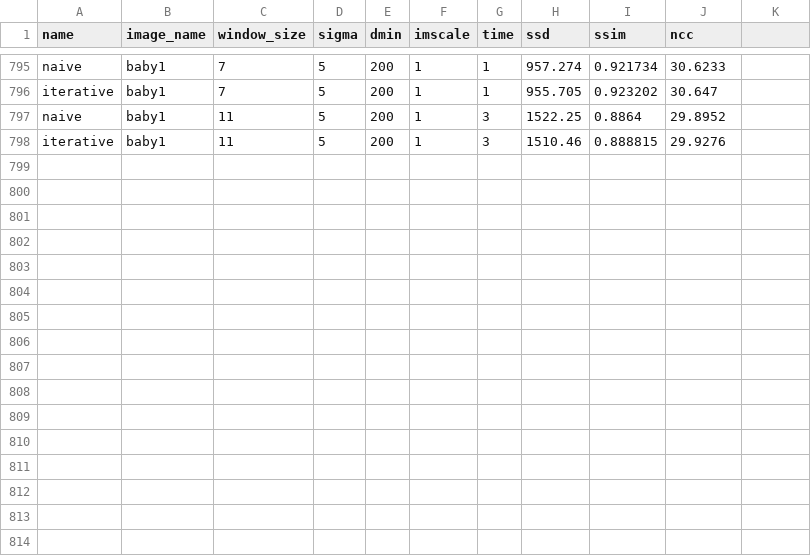
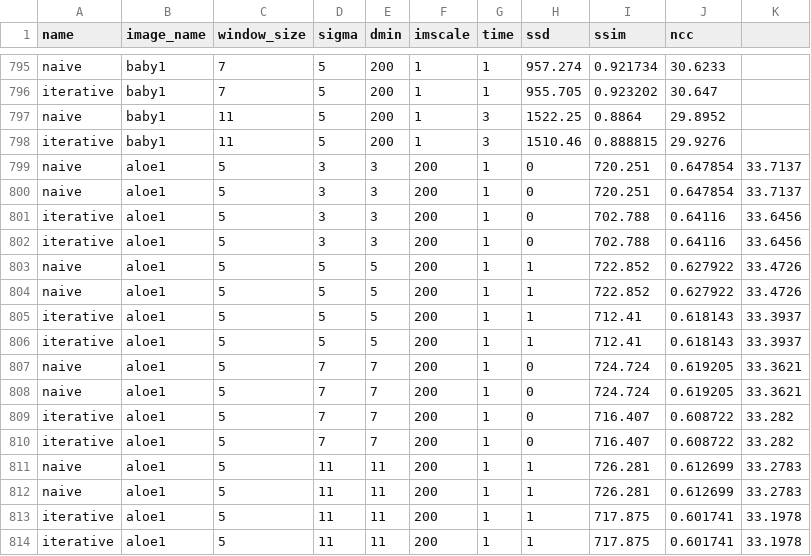
Before and after one commit to basictask/SensorFusion, a CSV file: 02_data_level_fusion/runlogs.csv, drawn as a sheet; only a part is shown, gaps mark what is left out; the diff names each change by its address in the sheet, - before the commit and + after, or states it on an @@ line.

Commit message:
added runlogs, some images

```diff
--- a/02_data_level_fusion/runlogs.csv
+++ b/02_data_level_fusion/runlogs.csv
+row 799: naive | aloe1 | 5 | 3 | 3 | 200 | 1 | 0 | 720.251 | 0.647854 | 33.7137
+row 800: naive | aloe1 | 5 | 3 | 3 | 200 | 1 | 0 | 720.251 | 0.647854 | 33.7137
+row 801: iterative | aloe1 | 5 | 3 | 3 | 200 | 1 | 0 | 702.788 | 0.64116 | 33.6456
+row 802: iterative | aloe1 | 5 | 3 | 3 | 200 | 1 | 0 | 702.788 | 0.64116 | 33.6456
+row 803: naive | aloe1 | 5 | 5 | 5 | 200 | 1 | 1 | 722.852 | 0.627922 | 33.4726
+row 804: naive | aloe1 | 5 | 5 | 5 | 200 | 1 | 1 | 722.852 | 0.627922 | 33.4726
+row 805: iterative | aloe1 | 5 | 5 | 5 | 200 | 1 | 1 | 712.41 | 0.618143 | 33.3937
+row 806: iterative | aloe1 | 5 | 5 | 5 | 200 | 1 | 1 | 712.41 | 0.618143 | 33.3937
+row 807: naive | aloe1 | 5 | 7 | 7 | 200 | 1 | 0 | 724.724 | 0.619205 | 33.3621
+row 808: naive | aloe1 | 5 | 7 | 7 | 200 | 1 | 0 | 724.724 | 0.619205 | 33.3621
+row 809: iterative | aloe1 | 5 | 7 | 7 | 200 | 1 | 0 | 716.407 | 0.608722 | 33.282
+row 810: iterative | aloe1 | 5 | 7 | 7 | 200 | 1 | 0 | 716.407 | 0.608722 | 33.282
+row 811: naive | aloe1 | 5 | 11 | 11 | 200 | 1 | 1 | 726.281 | 0.612699 | 33.2783
+row 812: naive | aloe1 | 5 | 11 | 11 | 200 | 1 | 1 | 726.281 | 0.612699 | 33.2783
+row 813: iterative | aloe1 | 5 | 11 | 11 | 200 | 1 | 1 | 717.875 | 0.601741 | 33.1978
+row 814: iterative | aloe1 | 5 | 11 | 11 | 200 | 1 | 1 | 717.875 | 0.601741 | 33.1978
```
Also changed, not shown: 01_stereo/runlogs.csv, 14 other files.
